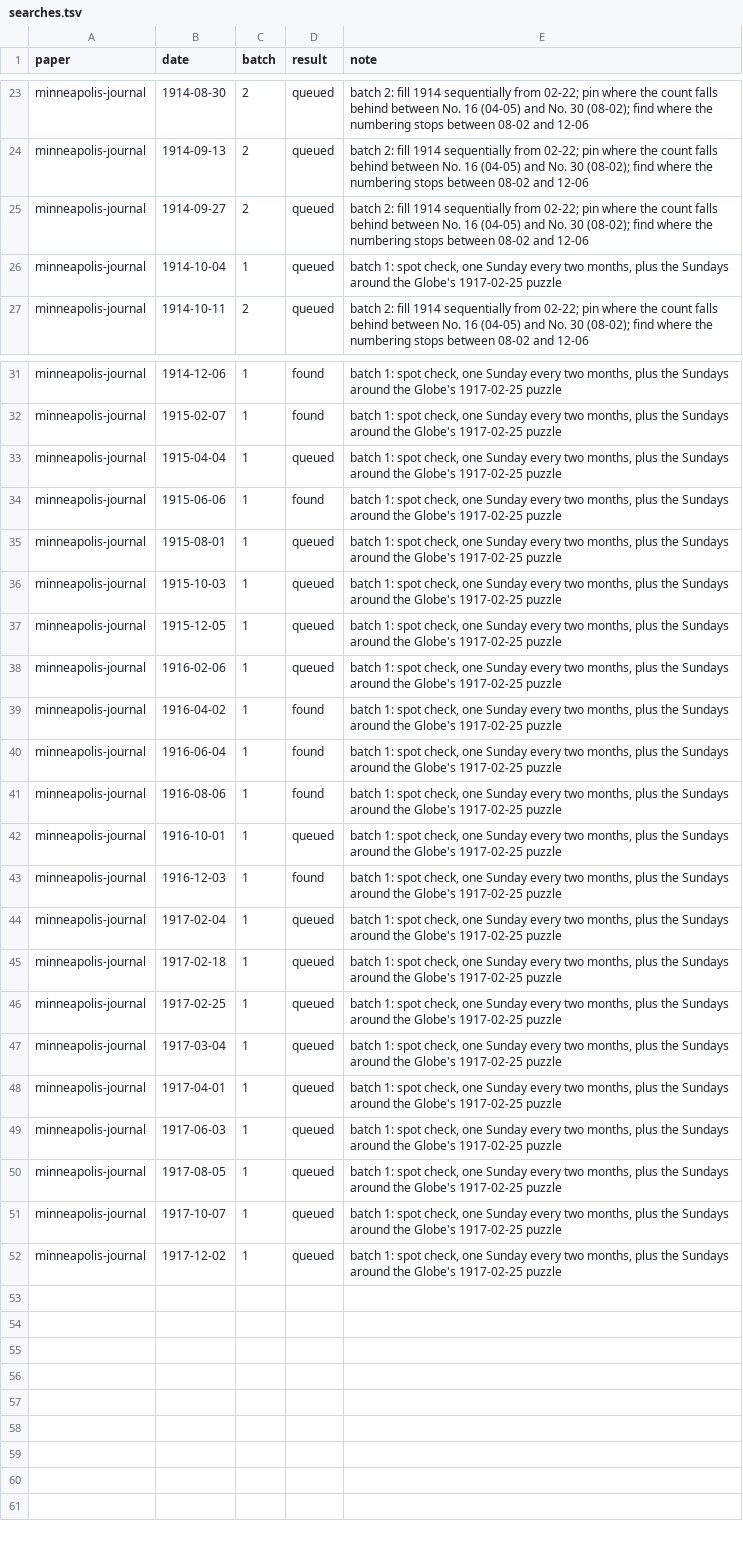
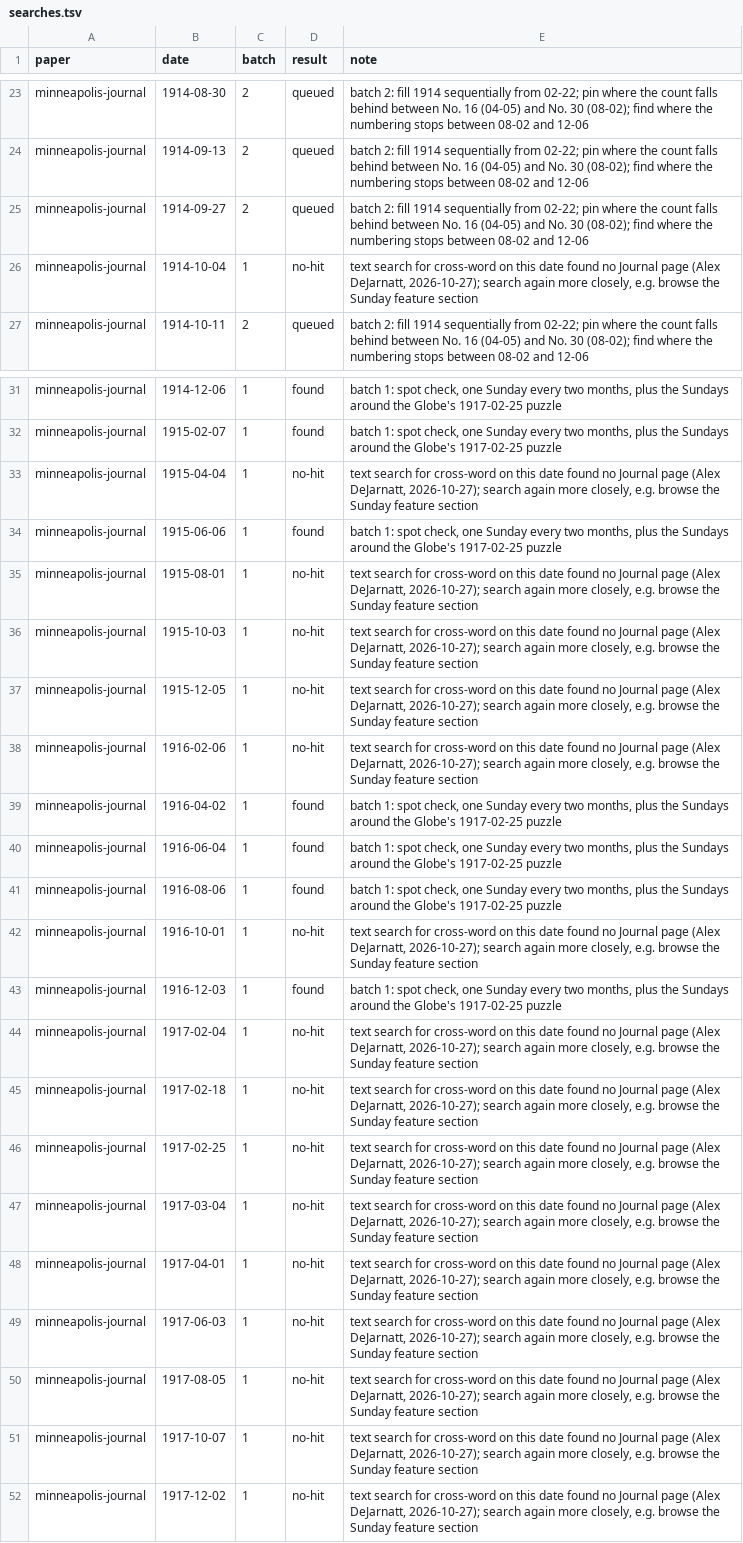
Before and after one commit to EveryPuzzleProject/newyorkworld, a TSV file: searches.tsv, drawn as a sheet; only a part is shown, gaps mark what is left out; the diff covers the shown part only; the diff names each change by its address in the sheet, - before the commit and + after, or states it on an @@ line.

```diff
--- a/searches.tsv
+++ b/searches.tsv
-D26 (result): queued
+D26 (result): no-hit
-E26 (note): batch 1: spot check, one Sunday every two months, plus the Sundays around the Globe's 1917-02-25 puzzle
+E26 (note): text search for cross-word on this date found no Journal page (Alex DeJarnatt, 2026-10-27); search again more closely, e.g. browse the Sunday feature section
-D33 (result): queued
+D33 (result): no-hit
-E33 (note): batch 1: spot check, one Sunday every two months, plus the Sundays around the Globe's 1917-02-25 puzzle
+E33 (note): text search for cross-word on this date found no Journal page (Alex DeJarnatt, 2026-10-27); search again more closely, e.g. browse the Sunday feature section
-D35:D38 (result): queued
+D35:D38 (result): no-hit
-E35:E38 (note): batch 1: spot check, one Sunday every two months, plus the Sundays around the Globe's 1917-02-25 puzzle
+E35:E38 (note): text search for cross-word on this date found no Journal page (Alex DeJarnatt, 2026-10-27); search again more closely, e.g. browse the Sunday feature section
-D42 (result): queued
+D42 (result): no-hit
-E42 (note): batch 1: spot check, one Sunday every two months, plus the Sundays around the Globe's 1917-02-25 puzzle
+E42 (note): text search for cross-word on this date found no Journal page (Alex DeJarnatt, 2026-10-27); search again more closely, e.g. browse the Sunday feature section
-D44:D52 (result): queued
+D44:D52 (result): no-hit
-E44:E52 (note): batch 1: spot check, one Sunday every two months, plus the Sundays around the Globe's 1917-02-25 puzzle
+E44:E52 (note): text search for cross-word on this date found no Journal page (Alex DeJarnatt, 2026-10-27); search again more closely, e.g. browse the Sunday feature section
```
Also changed, not shown: 8 edited cells elsewhere in this file.
